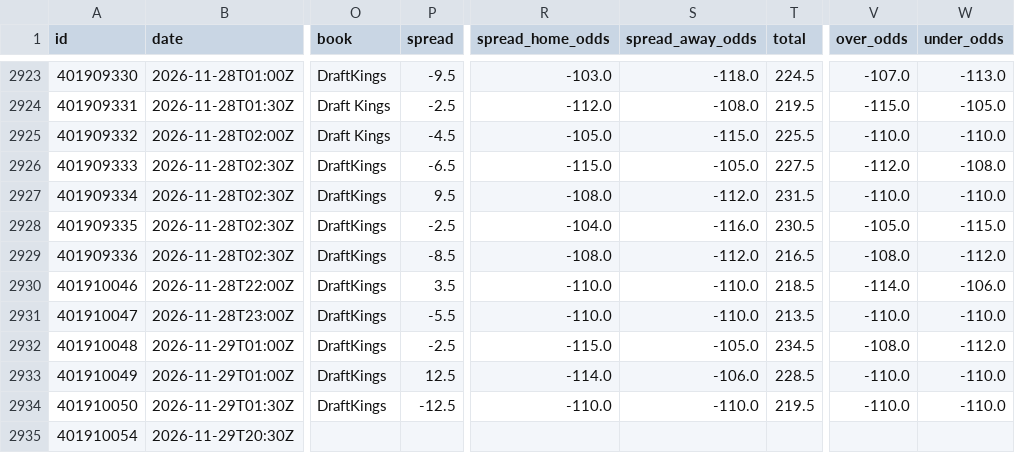
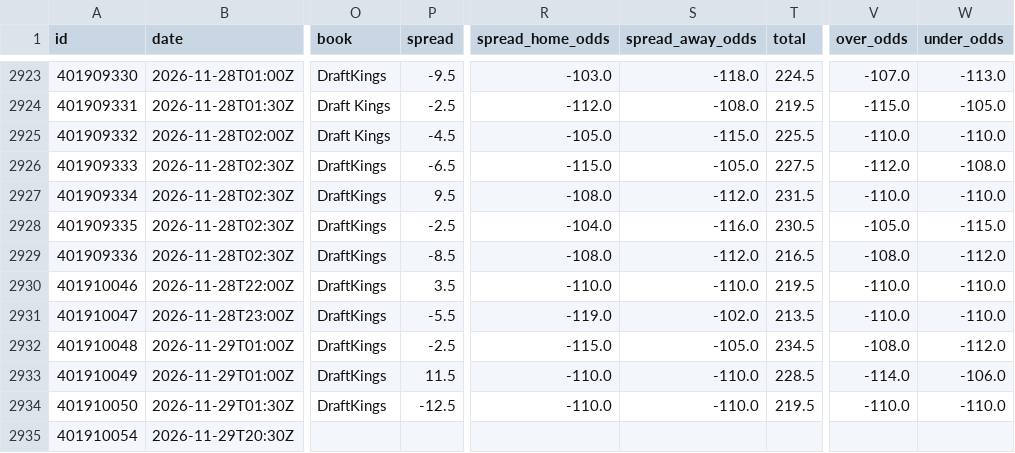
Before and after one commit to bradyaubuchon/cbb-model, a CSV file: data/nba/games.csv, drawn as a sheet; only a part is shown, gaps mark what is left out; the diff names each change by its address in the sheet, - before the commit and + after, or states it on an @@ line.

```diff
--- a/data/nba/games.csv
+++ b/data/nba/games.csv
-T2930 (total): 218.5
+T2930 (total): 219.5
-V2930 (over_odds): -114.0
+V2930 (over_odds): -110.0
-W2930 (under_odds): -106.0
+W2930 (under_odds): -110.0
-R2931 (spread_home_odds): -110.0
+R2931 (spread_home_odds): -119.0
-S2931 (spread_away_odds): -110.0
+S2931 (spread_away_odds): -102.0
-P2933 (spread): 12.5
+P2933 (spread): 11.5
-R2933 (spread_home_odds): -114.0
+R2933 (spread_home_odds): -110.0
-S2933 (spread_away_odds): -106.0
+S2933 (spread_away_odds): -110.0
-V2933 (over_odds): -110.0
+V2933 (over_odds): -114.0
-W2933 (under_odds): -110.0
+W2933 (under_odds): -106.0
```
Also changed, not shown: 12 other files.
